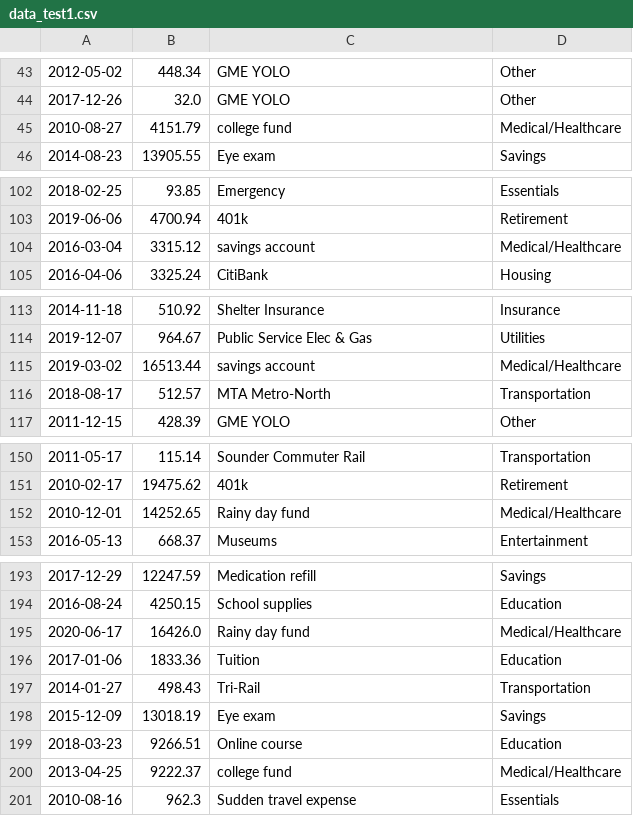
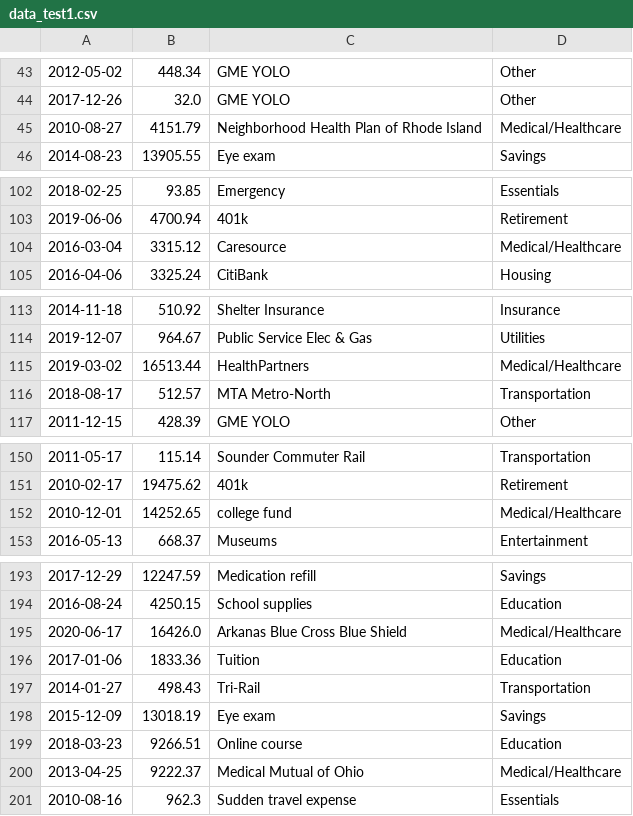
Before and after one commit to CIS-Projects-in-CS-S21/pro-fiscal, a CSV file: machine_learning/data_test1.csv, drawn as a sheet; only a part is shown, gaps mark what is left out; the diff covers the shown part only.

Commit message:
added healthcare_names

```diff
--- a/machine_learning/data_test1.csv
+++ b/machine_learning/data_test1.csv
@@ -44,3 +44,3 @@
 2017-12-26,32.0,GME YOLO,Other
-2010-08-27,4151.79,college fund,Medical/Healthcare
+2010-08-27,4151.79,Neighborhood Health Plan of Rhode Island,Medical/Healthcare
 2014-08-23,13905.55,Eye exam,Savings
@@ -103,3 +103,3 @@
 2019-06-06,4700.94,401k,Retirement
-2016-03-04,3315.12,savings account,Medical/Healthcare
+2016-03-04,3315.12,Caresource,Medical/Healthcare
 2016-04-06,3325.24,CitiBank,Housing
@@ -114,3 +114,3 @@
 2019-12-07,964.67,Public Service Elec & Gas,Utilities
-2019-03-02,16513.44,savings account,Medical/Healthcare
+2019-03-02,16513.44,HealthPartners,Medical/Healthcare
 2018-08-17,512.57,MTA Metro-North,Transportation
@@ -151,3 +151,3 @@
 2010-02-17,19475.62,401k,Retirement
-2010-12-01,14252.65,Rainy day fund,Medical/Healthcare
+2010-12-01,14252.65,college fund,Medical/Healthcare
 2016-05-13,668.37,Museums,Entertainment
@@ -194,3 +194,3 @@
 2016-08-24,4250.15,School supplies,Education
-2020-06-17,16426.0,Rainy day fund,Medical/Healthcare
+2020-06-17,16426.0,Arkanas Blue Cross Blue Shield,Medical/Healthcare
 2017-01-06,1833.36,Tuition,Education
@@ -199,3 +199,3 @@
 2018-03-23,9266.51,Online course,Education
-2013-04-25,9222.37,college fund,Medical/Healthcare
+2013-04-25,9222.37,Medical Mutual of Ohio,Medical/Healthcare
 2010-08-16,962.3,Sudden travel expense,Essentials
```
Also changed, not shown: 3 added rows, 3 removed rows and 9 edited cells elsewhere in this file, 1 other file.
